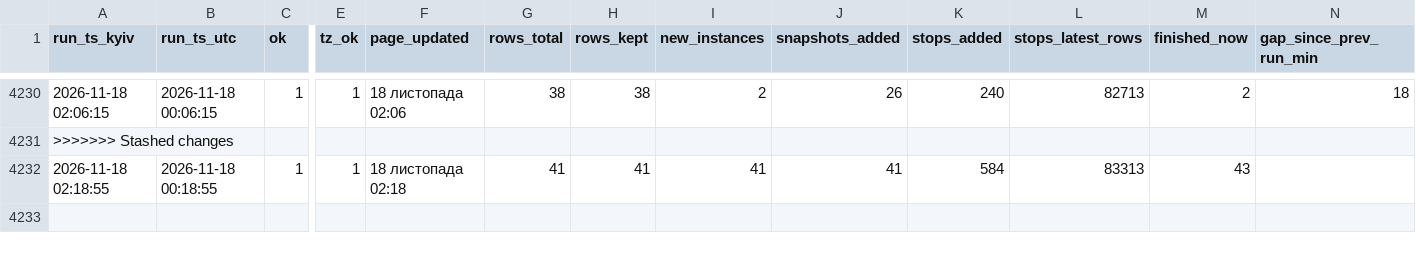
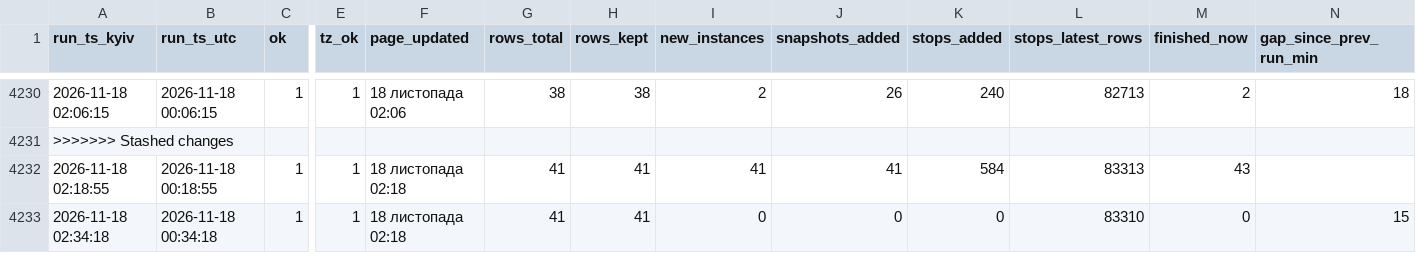
Before and after one commit to bratxja-cmd/UZ-delays, a CSV file: data/run_log.csv, drawn as a sheet; only a part is shown, gaps mark what is left out; rows hold the shown columns only; the diff names each change by its address in the sheet, - before the commit and + after, or states it on an @@ line.

```diff
--- a/data/run_log.csv
+++ b/data/run_log.csv
+row 4233: 2026-11-18 02:34:18 | 2026-11-18 00:34:18 | 1 | 1 | 18 листопада 02:18 | 41 | 41 | 0 | 0 | 0 | 83310 | 0 | 15
```
Also changed, not shown: 3 other files.
